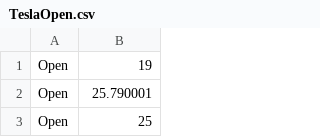
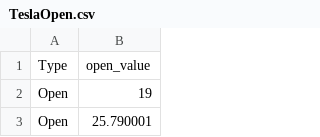
Before and after one commit to CMU-Vis-2021/assignment-3-aw-yj, a CSV file: dataset/TeslaOpen.csv, drawn as a sheet; only a part is shown; the shorter side is filled out with more unchanged rows.

Commit message:
Open

```diff
--- a/dataset/TeslaOpen.csv
+++ b/dataset/TeslaOpen.csv
@@ -1 +1,2 @@
+Type,open_value
 Open,19
```
